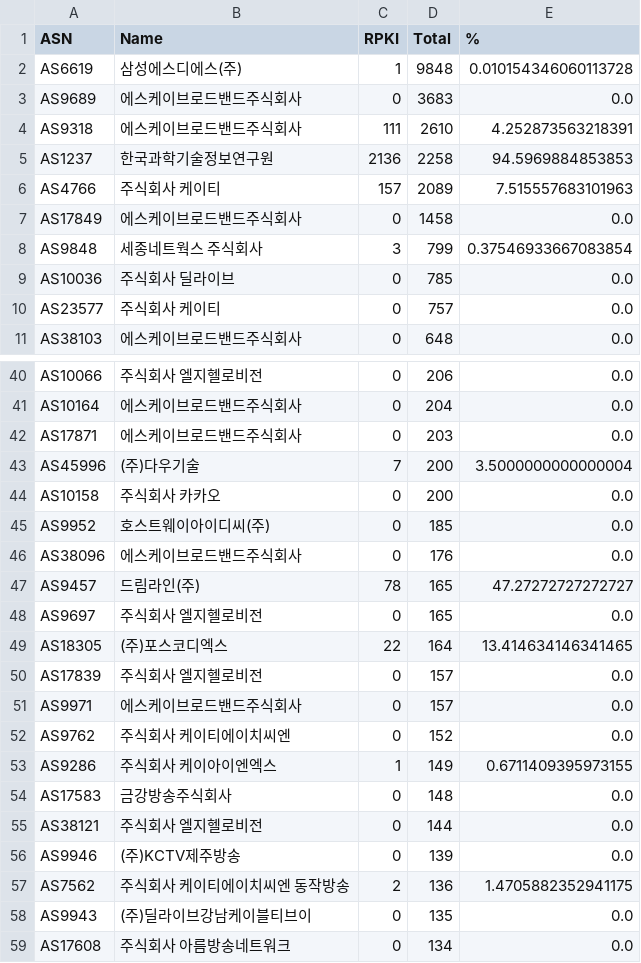
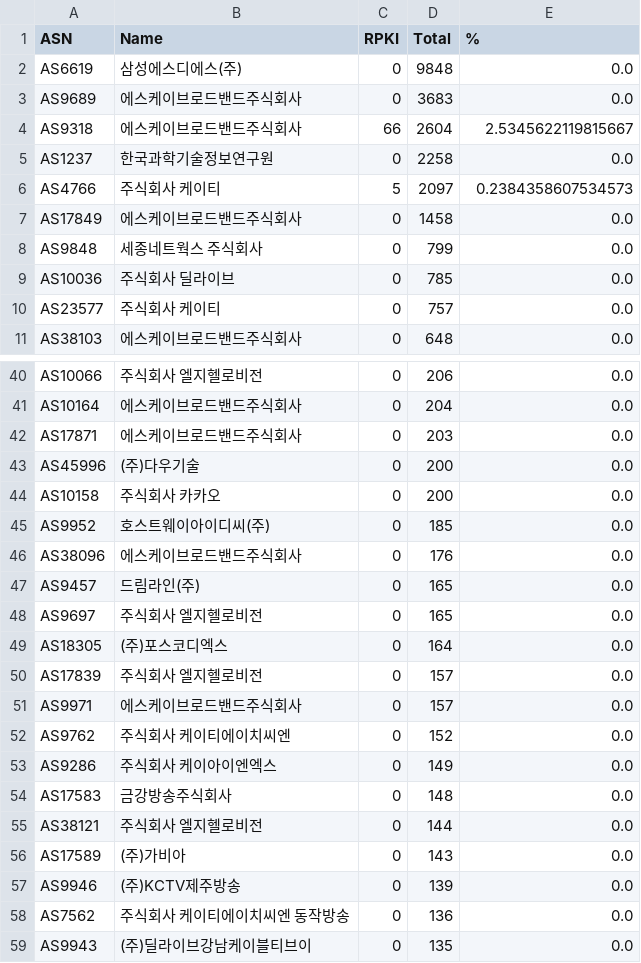
Before and after one commit to dxdxdt/rpki-tracker-kr, a CSV file: result.csv, drawn as a sheet; only a part is shown, gaps mark what is left out; the shorter side is filled out with more unchanged rows; the diff covers the shown part only.

Commit message:
Data snapshot commit
Signed-off-by: Snapshot Automation Bot <_@users.noreply.github.com>

```diff
--- a/result.csv
+++ b/result.csv
@@ -1,9 +1,9 @@
 ASN,Name,RPKI,Total,%
-AS6619,삼성에스디에스(주),1,9848,0.010154346060113728
+AS6619,삼성에스디에스(주),0,9848,0.0
 AS9689,에스케이브로드밴드주식회사,0,3683,0.0
-AS9318,에스케이브로드밴드주식회사,111,2610,4.252873563218391
-AS1237,한국과학기술정보연구원,2136,2258,94.5969884853853
-AS4766,주식회사 케이티,157,2089,7.515557683101963
+AS9318,에스케이브로드밴드주식회사,66,2604,2.5345622119815667
+AS1237,한국과학기술정보연구원,0,2258,0.0
+AS4766,주식회사 케이티,5,2097,0.2384358607534573
 AS17849,에스케이브로드밴드주식회사,0,1458,0.0
-AS9848,세종네트웍스 주식회사,3,799,0.37546933667083854
+AS9848,세종네트웍스 주식회사,0,799,0.0
 AS10036,주식회사 딜라이브,0,785,0.0
@@ -42,3 +42,3 @@ AS10164,에스케이브로드밴드주식회사,0,204,0.0
 AS17871,에스케이브로드밴드주식회사,0,203,0.0
-AS45996,(주)다우기술,7,200,3.5000000000000004
+AS45996,(주)다우기술,0,200,0.0
 AS10158,주식회사 카카오,0,200,0.0
@@ -46,5 +46,5 @@ AS9952,호스트웨이아이디씨(주),0,185,0.0
 AS38096,에스케이브로드밴드주식회사,0,176,0.0
-AS9457,드림라인(주),78,165,47.27272727272727
+AS9457,드림라인(주),0,165,0.0
 AS9697,주식회사 엘지헬로비전,0,165,0.0
-AS18305,(주)포스코디엑스,22,164,13.414634146341465
+AS18305,(주)포스코디엑스,0,164,0.0
 AS17839,주식회사 엘지헬로비전,0,157,0.0
@@ -52,7 +52,8 @@ AS9971,에스케이브로드밴드주식회사,0,157,0.0
 AS9762,주식회사 케이티에이치씨엔,0,152,0.0
-AS9286,주식회사 케이아이엔엑스,1,149,0.6711409395973155
+AS9286,주식회사 케이아이엔엑스,0,149,0.0
 AS17583,금강방송주식회사,0,148,0.0
 AS38121,주식회사 엘지헬로비전,0,144,0.0
+AS17589,(주)가비아,0,143,0.0
 AS9946,(주)KCTV제주방송,0,139,0.0
-AS7562,주식회사 케이티에이치씨엔 동작방송,2,136,1.4705882352941175
+AS7562,주식회사 케이티에이치씨엔 동작방송,0,136,0.0
 AS9943,(주)딜라이브강남케이블티브이,0,135,0.0
```
Also changed, not shown: 1 added row, 2 removed rows and 64 edited cells elsewhere in this file, 10 other files.
